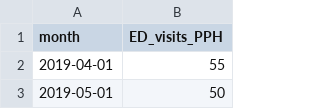
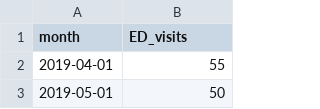
Before and after one commit to peterboroughpublichealth/public-data-opioid-EWSS, a CSV file: ED-visits-ACES/ED_ACES_by_month.csv, drawn as a sheet; only a part is shown.

Commit message:
Update ED_ACES_by_month.csv

```diff
--- a/ED-visits-ACES/ED_ACES_by_month.csv
+++ b/ED-visits-ACES/ED_ACES_by_month.csv
@@ -1,2 +1,2 @@
-"month","ED_visits_PPH"
+"month","ED_visits"
 2019-04-01,55
```
